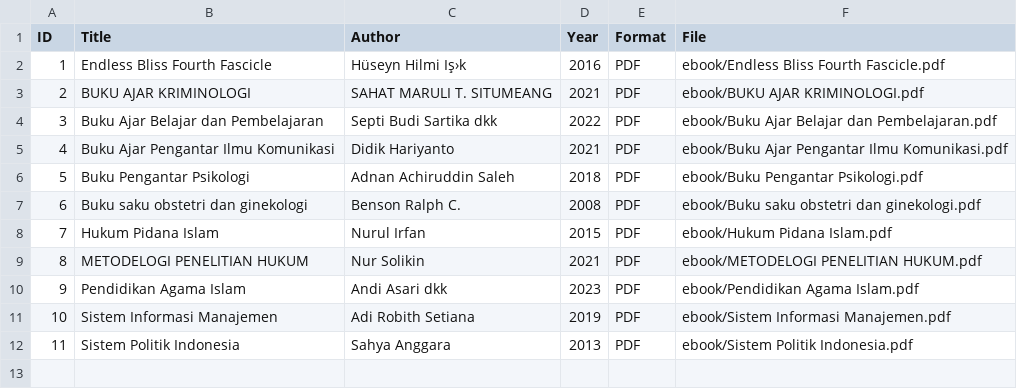
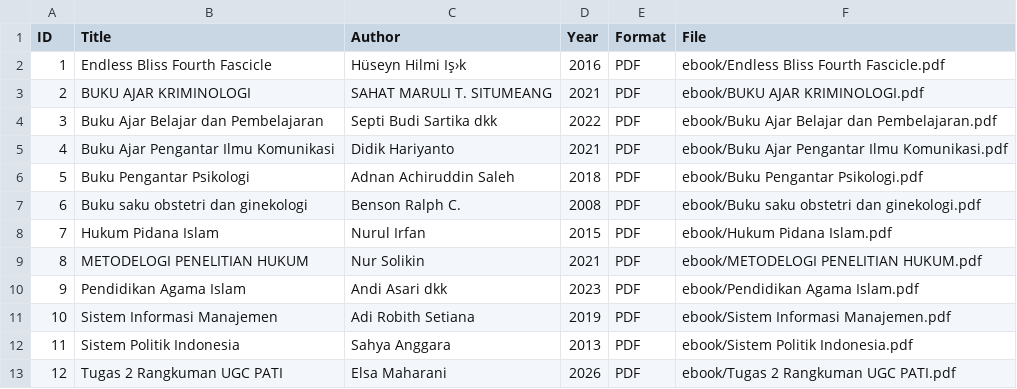
Before and after one commit to maharanielsa65-max/perpustakaandigital, a CSV file: metadata/metadata.csv, drawn as a sheet; the diff names each change by its address in the sheet, - before the commit and + after, or states it on an @@ line.

Commit message:
Update metadata.csv

```diff
--- a/metadata/metadata.csv
+++ b/metadata/metadata.csv
+row 13: 12 | Tugas 2 Rangkuman UGC PATI | Elsa Maharani | 2026 | PDF | ebook/Tugas 2 Rangkuman UGC PATI.pdf
```
